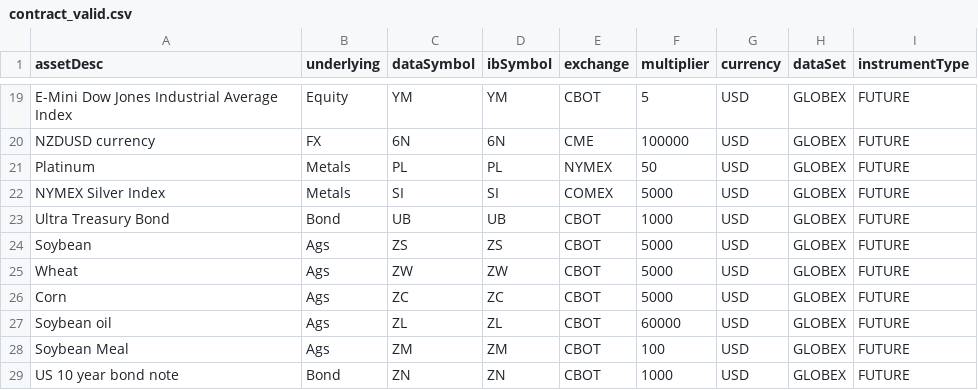
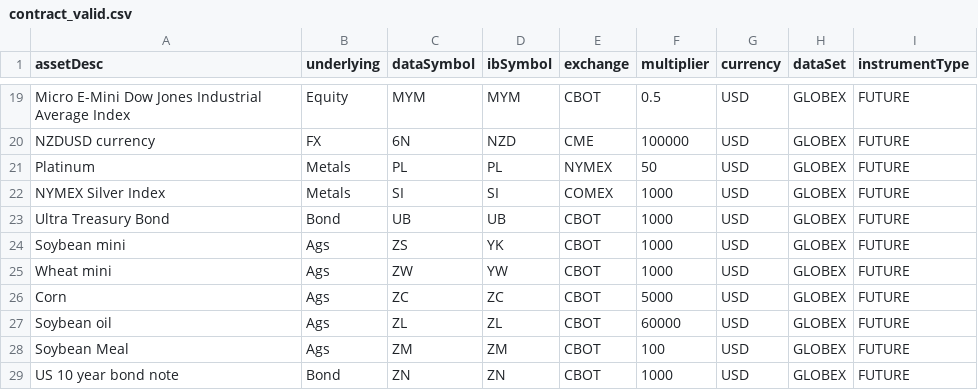
Before and after one commit to AlgoGators/data-ngin, a CSV file: contracts/contract_valid.csv, drawn as a sheet; only a part is shown, gaps mark what is left out; the diff covers the shown part only; the diff names each change by its address in the sheet, - before the commit and + after, or states it on an @@ line.

```diff
--- a/contracts/contract_valid.csv
+++ b/contracts/contract_valid.csv
-A19 (assetDesc): E-Mini Dow Jones Industrial Average Index
+A19 (assetDesc): Micro E-Mini Dow Jones Industrial Average Index
-C19 (dataSymbol): YM
+C19 (dataSymbol): MYM
-D19 (ibSymbol): YM
+D19 (ibSymbol): MYM
-F19 (multiplier): 5
+F19 (multiplier): 0.5
-D20 (ibSymbol): 6N
+D20 (ibSymbol): NZD
-F22 (multiplier): 5000
+F22 (multiplier): 1000
-A24 (assetDesc): Soybean
+A24 (assetDesc): Soybean mini
-D24 (ibSymbol): ZS
+D24 (ibSymbol): YK
-F24:F25 (multiplier): 5000
+F24:F25 (multiplier): 1000
-A25 (assetDesc): Wheat
+A25 (assetDesc): Wheat mini
-D25 (ibSymbol): ZW
+D25 (ibSymbol): YW
```
Also changed, not shown: 31 edited cells elsewhere in this file, 1 other file.
